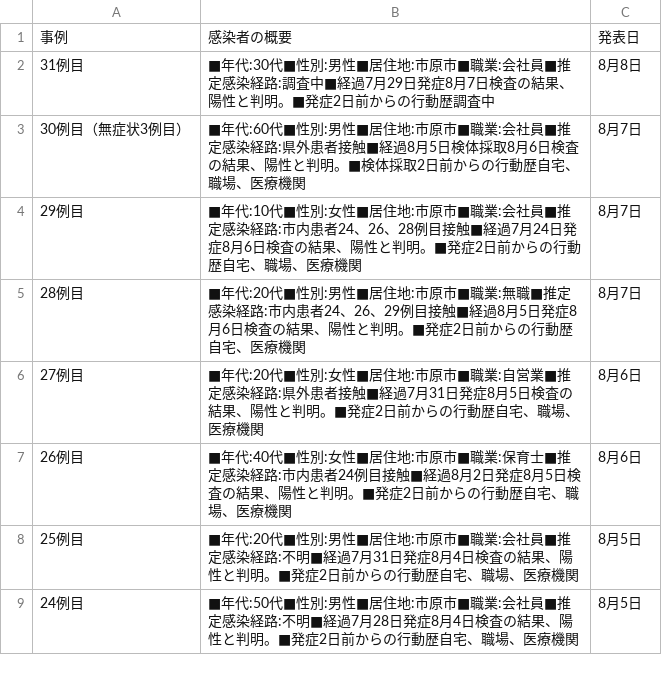
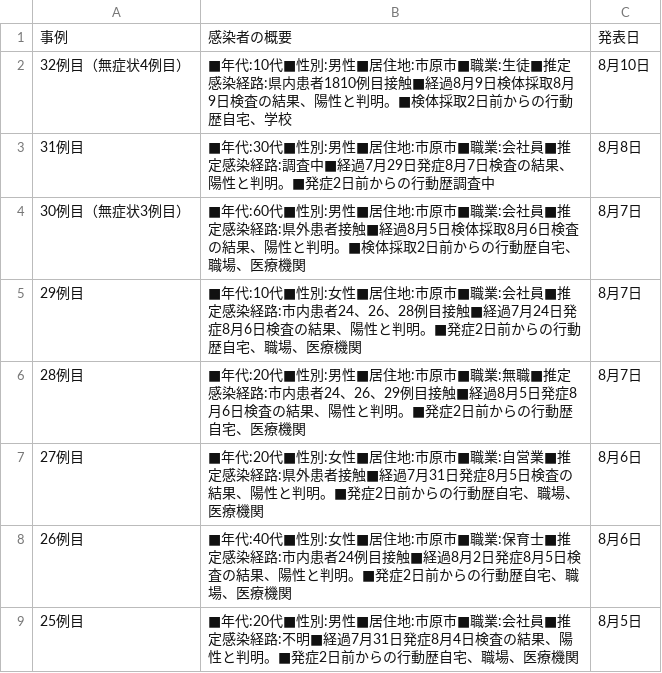
Before and after one commit to YanaseT/covid19_ichihara_make_json, a CSV file: src/Downloads/table_data/corona_t.csv, drawn as a sheet; only a part is shown; the shorter side is filled out with more unchanged rows; the diff names each change by its address in the sheet, - before the commit and + after, or states it on an @@ line.

```diff
--- a/src/Downloads/table_data/corona_t.csv
+++ b/src/Downloads/table_data/corona_t.csv
+row 2: 32例目（無症状4例目） | ■年代:10代■性別:男性■居住地:市原市■職業:生徒■推定感染経路:県内患者1810例目接触■経過8月9日検体採取8月9日検査の結果、陽性と判明。■検体採取2日前からの行動歴自宅、学校 | 8月10日
```
Also changed, not shown: src/Downloads/final_data/total.csv, src/Downloads/patients_data/patients.csv, 2 other files.
